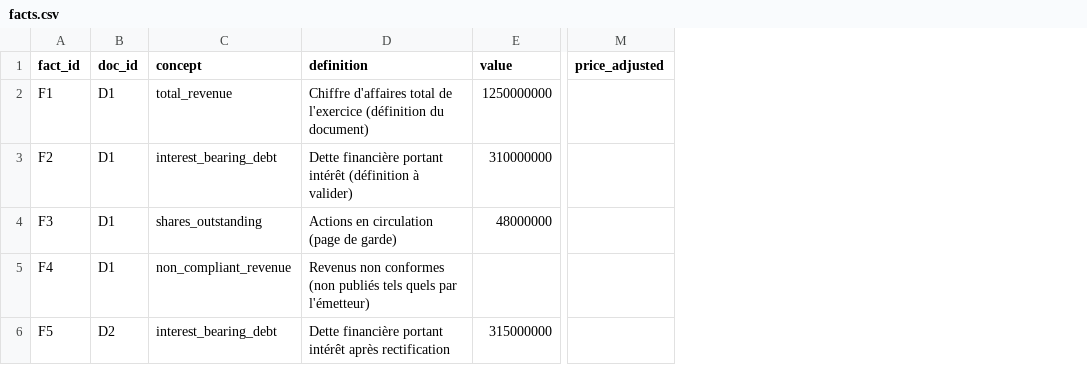
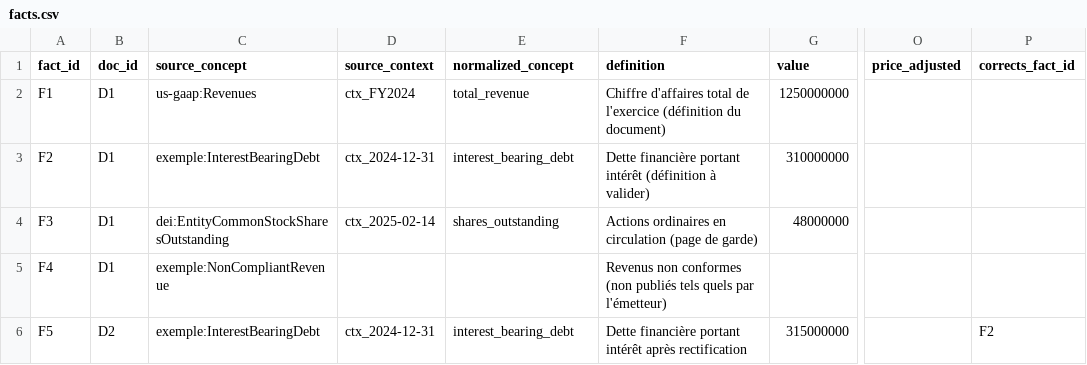
Before and after one commit to joachimbarkad-cmyk/Bayan-media-worker, a CSV file: trading_halal/data/audit_exemple_FICTIF/facts.csv, drawn as a sheet; only a part is shown, gaps mark what is left out; addresses are those after the commit; the diff names each change by its address in the sheet, - before the commit and + after, or states it on an @@ line.

```diff
--- a/trading_halal/data/audit_exemple_FICTIF/facts.csv
+++ b/trading_halal/data/audit_exemple_FICTIF/facts.csv
+column C (source_concept), rows 2-6: us-gaap:Revenues | exemple:InterestBearingDebt | dei:EntityCommonStockSharesOutstanding | exemple:NonCompliantRevenue | exemple:InterestBearingDebt
+column D (source_context), rows 2-6: ctx_FY2024 | ctx_2024-12-31 | ctx_2025-02-14 |  | ctx_2024-12-31
+column P (corrects_fact_id), row 6: F2
-E1: concept
+E1: normalized_concept
-F4 (definition): Actions en circulation (page de garde)
+F4 (definition): Actions ordinaires en circulation (page de garde)
-E5 (normalized_concept): non_compliant_revenue
+E5 (normalized_concept): (empty)
```
Also changed, not shown: 13 other files.
